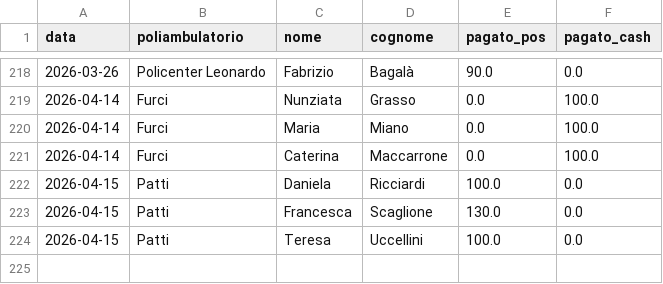
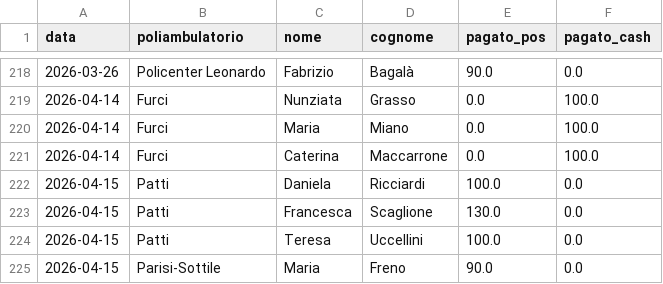
Before and after one commit to rlicordari/report_privato, a CSV file: data/visits.csv, drawn as a sheet; only a part is shown, gaps mark what is left out; the diff names each change by its address in the sheet, - before the commit and + after, or states it on an @@ line.

Commit message:
Visita: Freno Maria @ Parisi-Sottile (2026-04-15)

```diff
--- a/data/visits.csv
+++ b/data/visits.csv
+row 225: 2026-04-15 | Parisi-Sottile | Maria | Freno | 90.0 | 0.0
```
